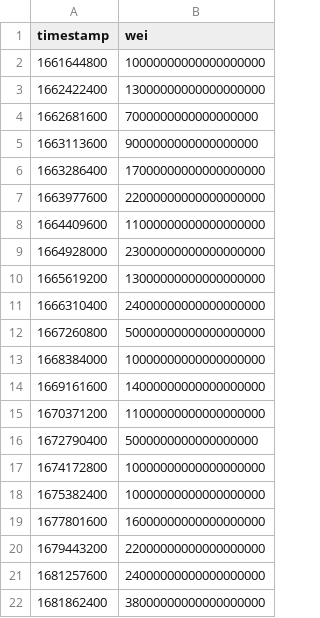
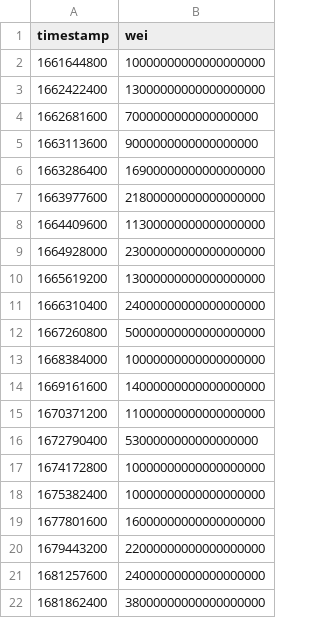
Before and after one commit to xrchz/rocketslippage, a CSV file: rETH-to-ETH-1%-1Inch-arbitrum.csv, drawn as a sheet.

```diff
--- a/rETH-to-ETH-1%-1Inch-arbitrum.csv
+++ b/rETH-to-ETH-1%-1Inch-arbitrum.csv
@@ -5,5 +5,5 @@ timestamp,wei
 1663113600,9000000000000000000
-1663286400,17000000000000000000
-1663977600,22000000000000000000
-1664409600,11000000000000000000
+1663286400,16900000000000000000
+1663977600,21800000000000000000
+1664409600,11300000000000000000
 1664928000,23000000000000000000
@@ -15,3 +15,3 @@ timestamp,wei
 1670371200,11000000000000000000
-1672790400,5000000000000000000
+1672790400,5300000000000000000
 1674172800,10000000000000000000
```
Also changed, not shown: ETH-to-rETH-1%-1Inch-arbitrum.csv, ETH-to-rETH-1%-uniswap-polygon.csv, 1 other file.
